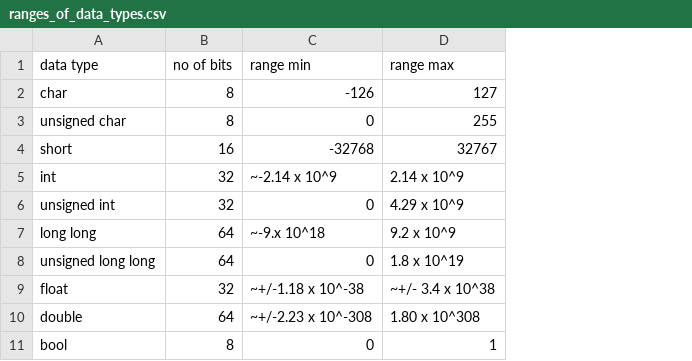
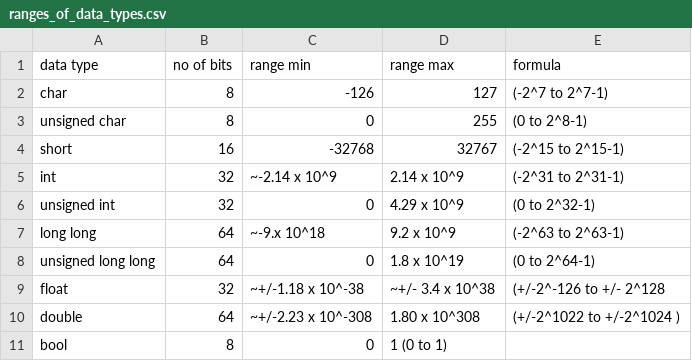
Before and after one commit to richardforth/c-, a CSV file: courses/cpp-stl-1/ranges_of_data_types.csv, drawn as a sheet; the diff names each change by its address in the sheet, - before the commit and + after, or states it on an @@ line.

Commit message:
Update ranges_of_data_types.csv

```diff
--- a/courses/cpp-stl-1/ranges_of_data_types.csv
+++ b/courses/cpp-stl-1/ranges_of_data_types.csv
+column E (formula), rows 2-10: (-2^7 to 2^7-1) | (0 to 2^8-1) | (-2^15 to 2^15-1) | (-2^31 to 2^31-1) | (0 to 2^32-1) | (-2^63 to 2^63-1) | (0 to 2^64-1) | (+/-2^-126 to +/- 2^128 | (+/-2^1022 to +/-2^1024 )
-D11 (range max): 1
+D11 (range max): 1 (0 to 1)
```
